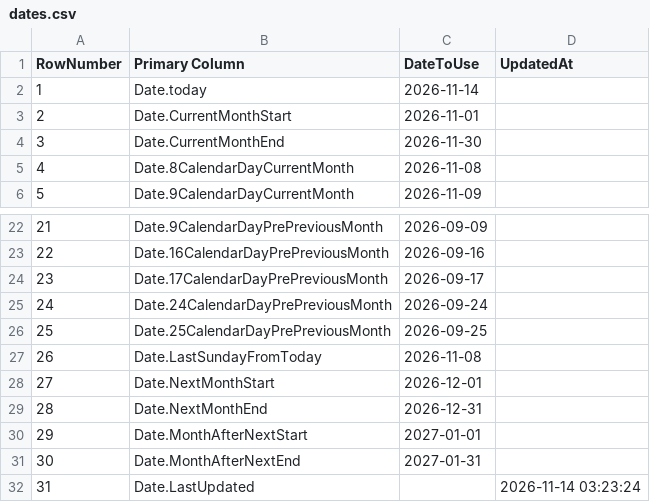
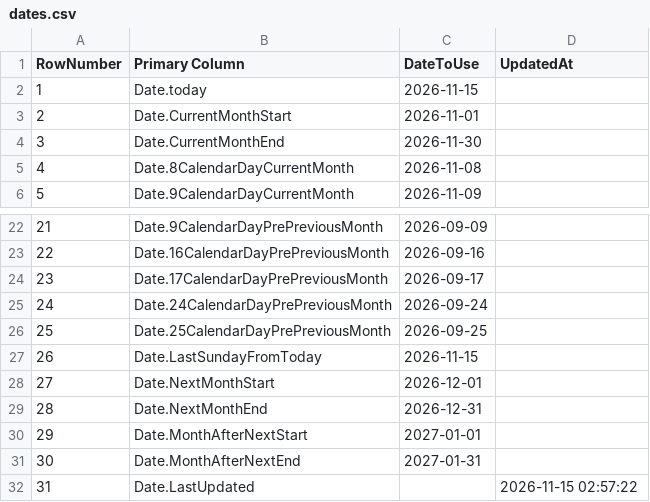
Before and after one commit to OleksandrZhavoronkov/powerbi-date-parameters, a CSV file: dates.csv, drawn as a sheet; only a part is shown, gaps mark what is left out.

```diff
--- a/dates.csv
+++ b/dates.csv
@@ -1,3 +1,3 @@
 RowNumber,Primary Column,DateToUse,UpdatedAt
-1,Date.today,2026-11-14,
+1,Date.today,2026-11-15,
 2,Date.CurrentMonthStart,2026-11-01,
@@ -26,3 +26,3 @@ RowNumber,Primary Column,DateToUse,UpdatedAt
 25,Date.25CalendarDayPrePreviousMonth,2026-09-25,
-26,Date.LastSundayFromToday,2026-11-08,
+26,Date.LastSundayFromToday,2026-11-15,
 27,Date.NextMonthStart,2026-12-01,
@@ -31,2 +31,2 @@ RowNumber,Primary Column,DateToUse,UpdatedAt
 30,Date.MonthAfterNextEnd,2027-01-31,
-31,Date.LastUpdated,,2026-11-14 03:23:24
+31,Date.LastUpdated,,2026-11-15 02:57:22
```
